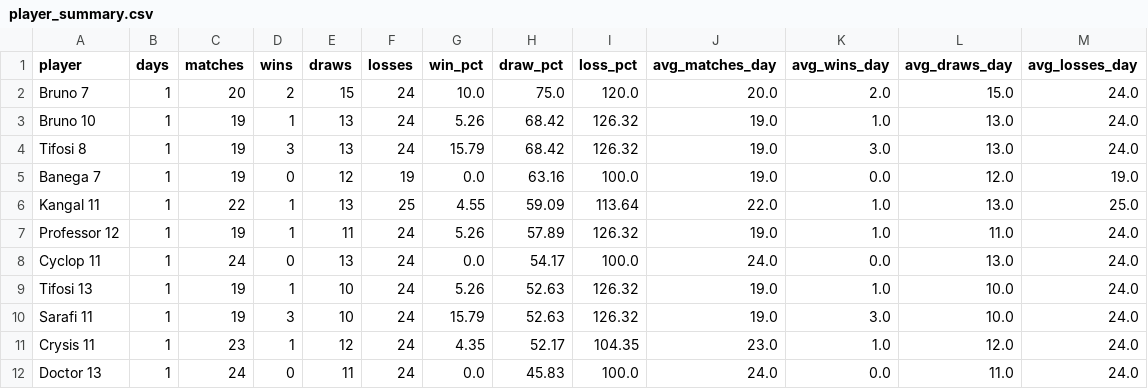
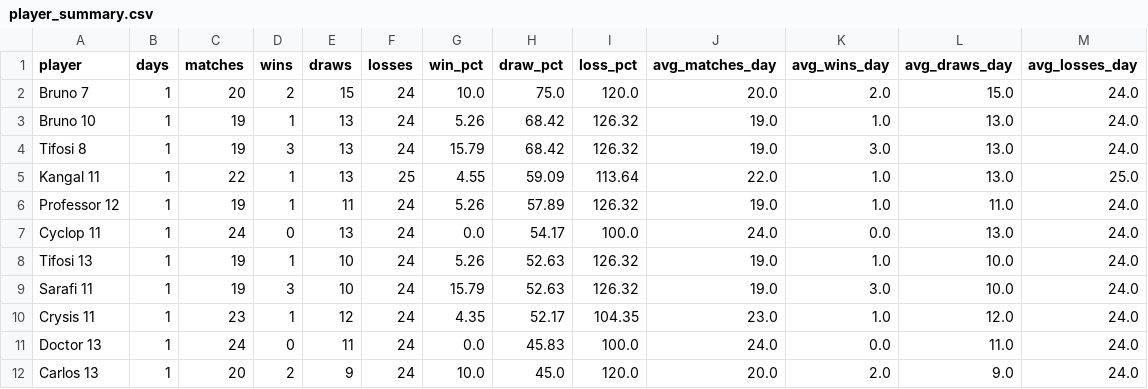
Before and after one commit to dgonzalez13/esports-tracker-full, a CSV file: gt/output/player_summary.csv, drawn as a sheet; only a part is shown; the shorter side is filled out with more unchanged rows; the diff names each change by its address in the sheet, - before the commit and + after, or states it on an @@ line.

```diff
--- a/gt/output/player_summary.csv
+++ b/gt/output/player_summary.csv
-row 5: Banega 7 | 1 | 19 | 0 | 12 | 19 | 0.0 | 63.16 | 100.0 | 19.0 | 0.0 | 12.0 | 19.0
```
Also changed, not shown: gt/output/daily_streaks.csv, gt/output/draw_records_highest.csv, 10 other files.
